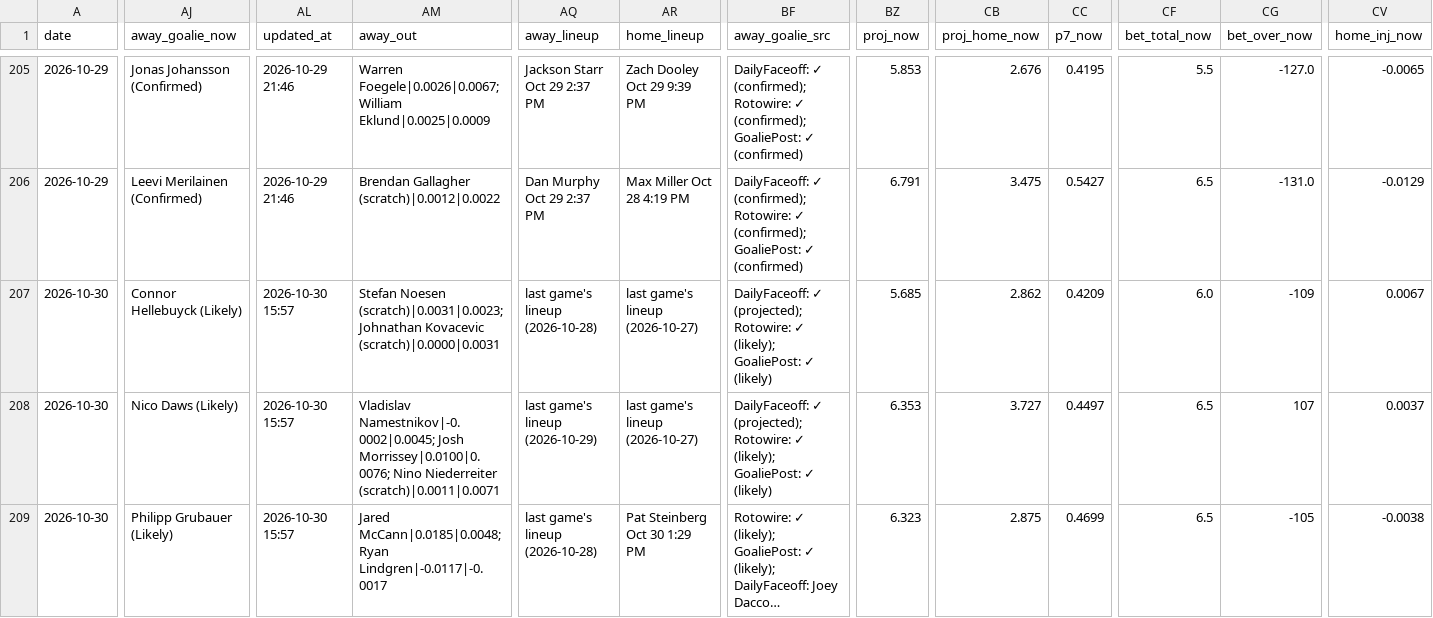
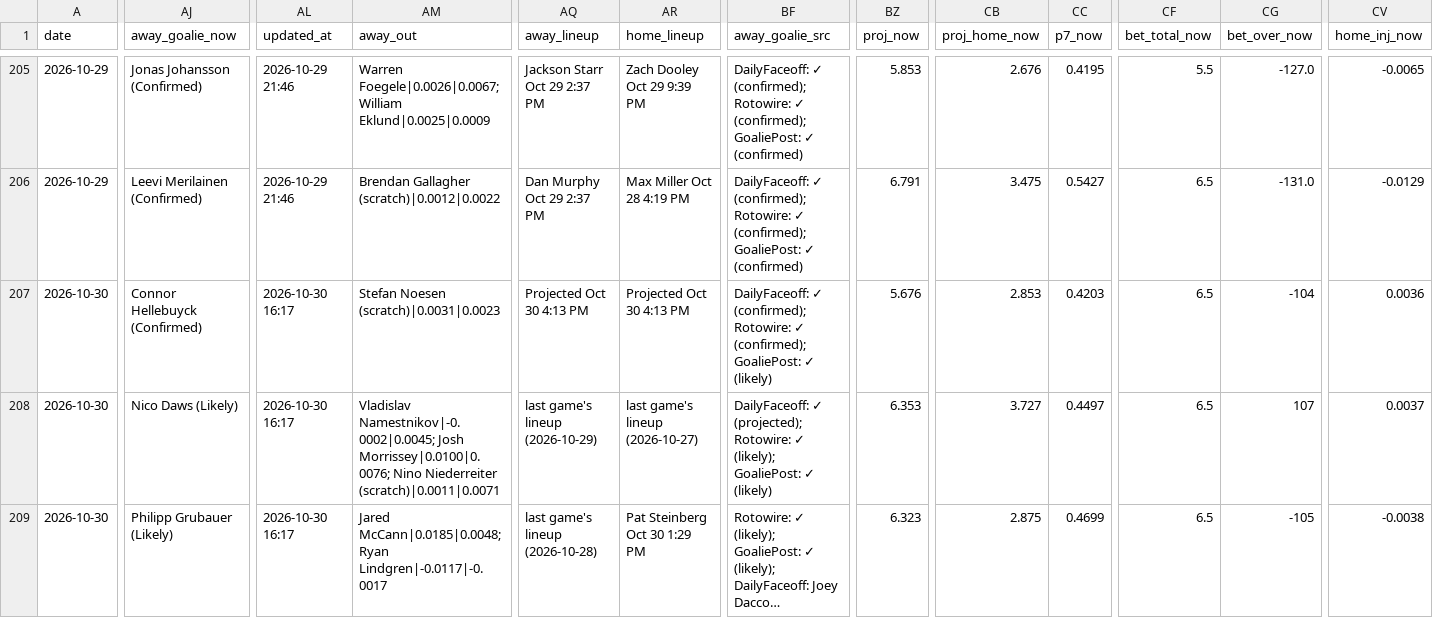
Before and after one commit to Prezbo8/NHL-total-model, a CSV file: data/paper_trades.csv, drawn as a sheet; only a part is shown, gaps mark what is left out; long unchanged cells end in …; the diff covers the shown part only; the diff names each change by its address in the sheet, - before the commit and + after, or states it on an @@ line.

```diff
--- a/data/paper_trades.csv
+++ b/data/paper_trades.csv
-AJ207 (away_goalie_now): Connor Hellebuyck (Likely)
+AJ207 (away_goalie_now): Connor Hellebuyck (Confirmed)
-AL207:AL209 (updated_at): 2026-10-30 15:57
+AL207:AL209 (updated_at): 2026-10-30 16:17
-AM207 (away_out): Stefan Noesen (scratch)|0.0031|0.0023; Johnathan Kovacevic (scratch)|0.0000|0.0031
+AM207 (away_out): Stefan Noesen (scratch)|0.0031|0.0023
-AQ207 (away_lineup): last game's lineup (2026-10-28)
+AQ207 (away_lineup): Projected Oct 30 4:13 PM
-AR207 (home_lineup): last game's lineup (2026-10-27)
+AR207 (home_lineup): Projected Oct 30 4:13 PM
-BF207 (away_goalie_src): DailyFaceoff: ✓ (projected); Rotowire: ✓ (likely); GoaliePost: ✓…
+BF207 (away_goalie_src): DailyFaceoff: ✓ (confirmed); Rotowire: ✓ (confirmed); GoaliePost: ✓…
-BZ207 (proj_now): 5.685
+BZ207 (proj_now): 5.676
-CB207 (proj_home_now): 2.862
+CB207 (proj_home_now): 2.853
-CC207 (p7_now): 0.4209
+CC207 (p7_now): 0.4203
-CF207 (bet_total_now): 6.0
+CF207 (bet_total_now): 6.5
-CG207 (bet_over_now): -109
+CG207 (bet_over_now): -104
-CV207 (home_inj_now): 0.0067
+CV207 (home_inj_now): 0.0036
```
Also changed, not shown: 3 edited cells elsewhere in this file, 6 other files.
